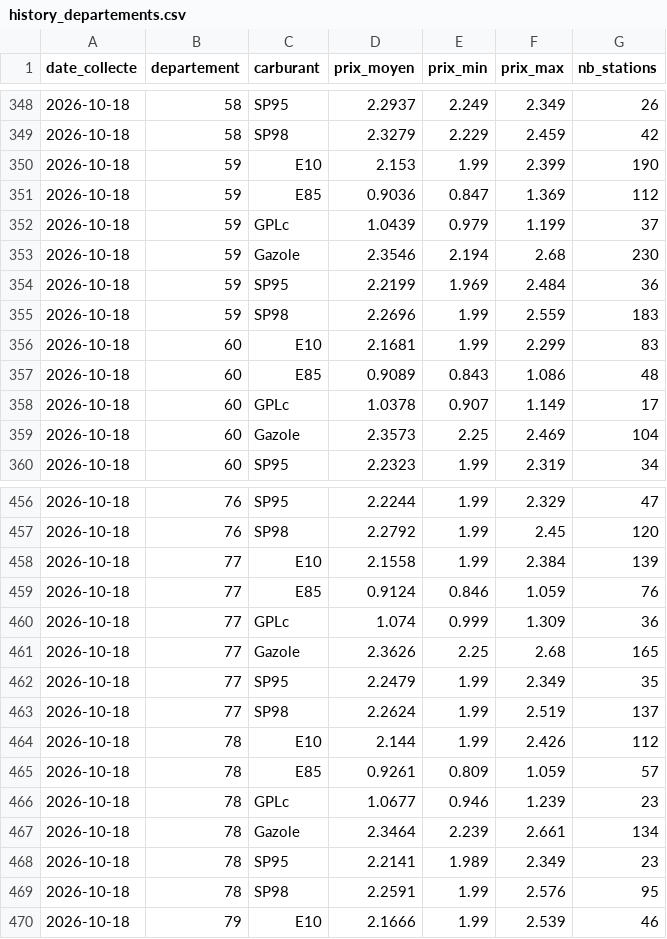
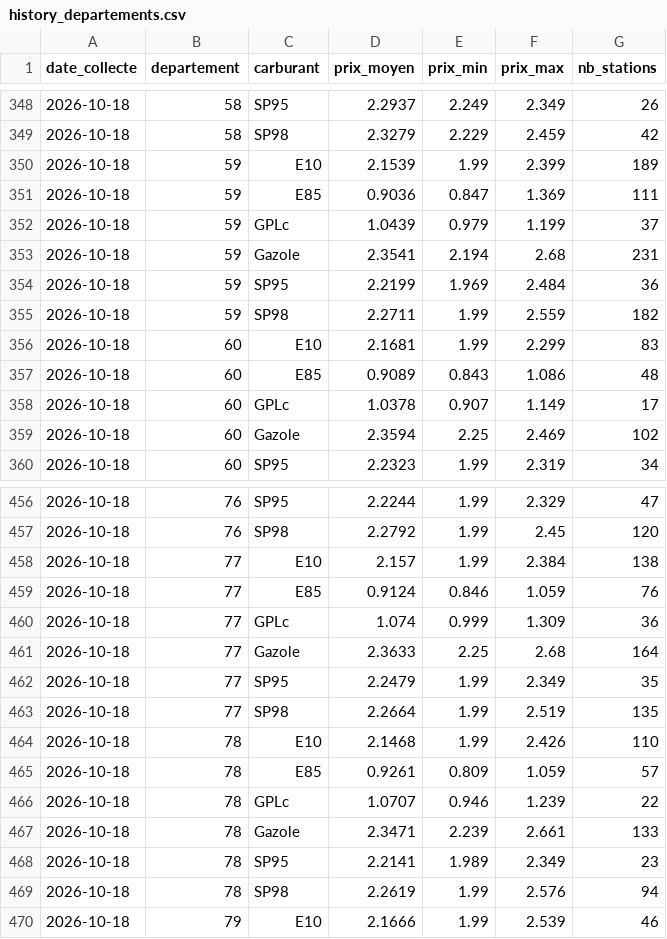
Before and after one commit to Wissemm697/CarburantFrance, a CSV file: data/history_departements.csv, drawn as a sheet; only a part is shown, gaps mark what is left out; the diff covers the shown part only.

```diff
--- a/data/history_departements.csv
+++ b/data/history_departements.csv
@@ -349,8 +349,8 @@ date_collecte,departement,carburant,prix_moyen,prix_min,prix_max,nb_stations
 2026-10-18,58,SP98,2.3279,2.229,2.459,42
-2026-10-18,59,E10,2.153,1.99,2.399,190
-2026-10-18,59,E85,0.9036,0.847,1.369,112
+2026-10-18,59,E10,2.1539,1.99,2.399,189
+2026-10-18,59,E85,0.9036,0.847,1.369,111
 2026-10-18,59,GPLc,1.0439,0.979,1.199,37
-2026-10-18,59,Gazole,2.3546,2.194,2.68,230
+2026-10-18,59,Gazole,2.3541,2.194,2.68,231
 2026-10-18,59,SP95,2.2199,1.969,2.484,36
-2026-10-18,59,SP98,2.2696,1.99,2.559,183
+2026-10-18,59,SP98,2.2711,1.99,2.559,182
 2026-10-18,60,E10,2.1681,1.99,2.299,83
@@ -358,3 +358,3 @@ date_collecte,departement,carburant,prix_moyen,prix_min,prix_max,nb_stations
 2026-10-18,60,GPLc,1.0378,0.907,1.149,17
-2026-10-18,60,Gazole,2.3573,2.25,2.469,104
+2026-10-18,60,Gazole,2.3594,2.25,2.469,102
 2026-10-18,60,SP95,2.2323,1.99,2.319,34
@@ -457,14 +457,14 @@ date_collecte,departement,carburant,prix_moyen,prix_min,prix_max,nb_stations
 2026-10-18,76,SP98,2.2792,1.99,2.45,120
-2026-10-18,77,E10,2.1558,1.99,2.384,139
+2026-10-18,77,E10,2.157,1.99,2.384,138
 2026-10-18,77,E85,0.9124,0.846,1.059,76
 2026-10-18,77,GPLc,1.074,0.999,1.309,36
-2026-10-18,77,Gazole,2.3626,2.25,2.68,165
+2026-10-18,77,Gazole,2.3633,2.25,2.68,164
 2026-10-18,77,SP95,2.2479,1.99,2.349,35
-2026-10-18,77,SP98,2.2624,1.99,2.519,137
-2026-10-18,78,E10,2.144,1.99,2.426,112
+2026-10-18,77,SP98,2.2664,1.99,2.519,135
+2026-10-18,78,E10,2.1468,1.99,2.426,110
 2026-10-18,78,E85,0.9261,0.809,1.059,57
-2026-10-18,78,GPLc,1.0677,0.946,1.239,23
-2026-10-18,78,Gazole,2.3464,2.239,2.661,134
+2026-10-18,78,GPLc,1.0707,0.946,1.239,22
+2026-10-18,78,Gazole,2.3471,2.239,2.661,133
 2026-10-18,78,SP95,2.2141,1.989,2.349,23
-2026-10-18,78,SP98,2.2591,1.99,2.576,95
+2026-10-18,78,SP98,2.2619,1.99,2.576,94
 2026-10-18,79,E10,2.1666,1.99,2.539,46
```
Also changed, not shown: 157 edited cells elsewhere in this file, data/history_national.csv, data/latest.csv.
